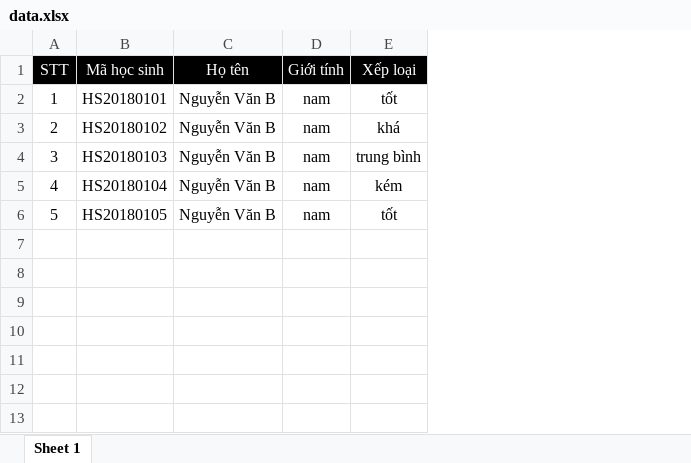
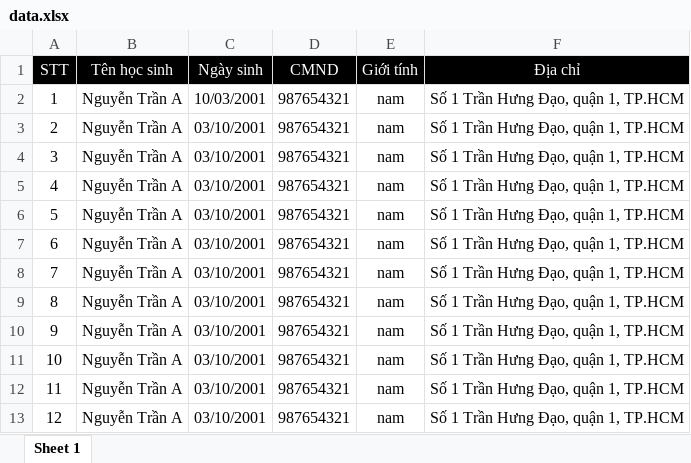
Before and after one commit to cuongcs4/QLHS, an Excel workbook: ModelClass/MiniServices/data/data.xlsx, sheet Sheet 1, drawn as a sheet; values as stored, in another font and other column widths than the file's, no borders; removed rows and columns are numbered as before the commit, all else as after; the diff names each change by its address in the sheet, - before the commit and + after, or states it on an @@ line.

Commit message:
update interface
- Chỉnh sửa giao diện hiển thị thông tin cá nhân.
- Thêm phân quyền Giáo viên chủ nhiệm.
- Chỉnh sửa export, import file excel

```diff
--- a/ModelClass/MiniServices/data/data.xlsx (sheet Sheet 1)
+++ b/ModelClass/MiniServices/data/data.xlsx (sheet Sheet 1)
-column B (Mã học sinh), rows 2-6: HS20180101 | HS20180102 | HS20180103 | HS20180104 | HS20180105
-column C (Họ tên), rows 2-6: all Nguyễn Văn B
+column B (Tên học sinh), rows 2-6: all Nguyễn Trần A
+column C (Ngày sinh), rows 2-6: 10/03/2001 | 03/10/2001 | 03/10/2001 | 03/10/2001 | 03/10/2001
+column D (CMND), rows 2-6: all 987654321
-column E (Xếp loại), rows 2-6: tốt | khá | trung bình | kém | tốt
+column F (Địa chỉ), rows 2-6: all Số 1 Trần Hưng Đạo, quận 1, TP.HCM
+row 7: 6 | Nguyễn Trần A | 03/10/2001 | 987654321 | nam | Số 1 Trần Hưng Đạo, quận 1, TP.HCM
+row 8: 7 | Nguyễn Trần A | 03/10/2001 | 987654321 | nam | Số 1 Trần Hưng Đạo, quận 1, TP.HCM
+row 9: 8 | Nguyễn Trần A | 03/10/2001 | 987654321 | nam | Số 1 Trần Hưng Đạo, quận 1, TP.HCM
+row 10: 9 | Nguyễn Trần A | 03/10/2001 | 987654321 | nam | Số 1 Trần Hưng Đạo, quận 1, TP.HCM
+row 11: 10 | Nguyễn Trần A | 03/10/2001 | 987654321 | nam | Số 1 Trần Hưng Đạo, quận 1, TP.HCM
+row 12: 11 | Nguyễn Trần A | 03/10/2001 | 987654321 | nam | Số 1 Trần Hưng Đạo, quận 1, TP.HCM
+row 13: 12 | Nguyễn Trần A | 03/10/2001 | 987654321 | nam | Số 1 Trần Hưng Đạo, quận 1, TP.HCM
```
Also changed, not shown: 14 other files.
